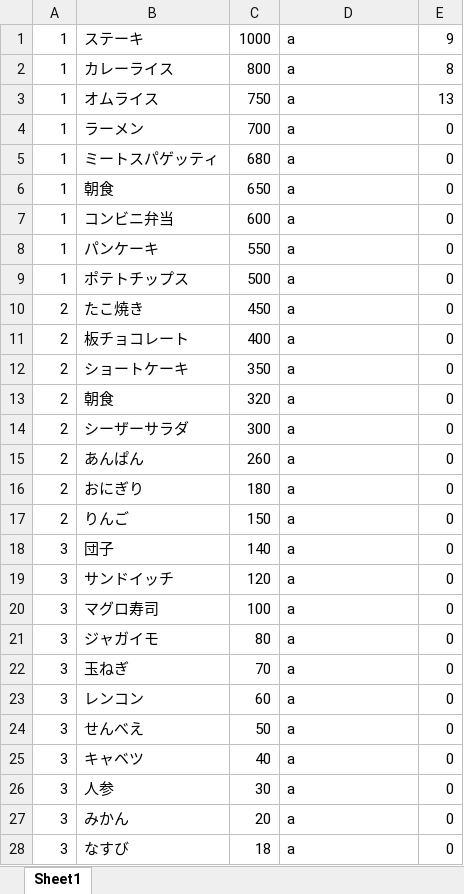
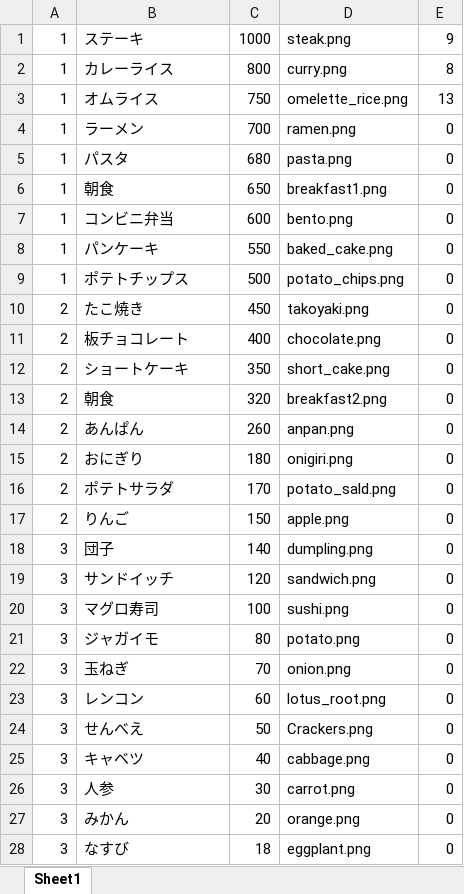
Before and after one commit to asaponhi/2018_procon_wellness, an Excel workbook: csv/food_example_honki.xlsx, sheet Sheet1, drawn as a sheet; only a part is shown; values as stored, in another font and other column widths than the file's, no borders; removed rows and columns are numbered as before the commit, all else as after; the diff covers the shown part only; the diff names each change by its address in the sheet, - before the commit and + after, or states it on an @@ line.

```diff
--- a/csv/food_example_honki.xlsx (sheet Sheet1)
+++ b/csv/food_example_honki.xlsx (sheet Sheet1)
-D1: a
+D1: steak.png
-D2: a
+D2: curry.png
-D3: a
+D3: omelette_rice.png
-D4: a
+D4: ramen.png
-B5: ミートスパゲッティ
+B5: パスタ
-D5: a
+D5: pasta.png
-D6: a
+D6: breakfast1.png
-D7: a
+D7: bento.png
-D8: a
+D8: baked_cake.png
-D9: a
+D9: potato_chips.png
-D10: a
+D10: takoyaki.png
-D11: a
+D11: chocolate.png
-D12: a
+D12: short_cake.png
-D13: a
+D13: breakfast2.png
-row 14: 2 | シーザーサラダ | 300 | a | 0
-D14: a
+D14: anpan.png
-D15: a
+D15: onigiri.png
+row 16: 2 | ポテトサラダ | 170 | potato_sald.png | 0
-D17: a
+D17: apple.png
-D18: a
+D18: dumpling.png
-D19: a
+D19: sandwich.png
-D20: a
+D20: sushi.png
-D21: a
+D21: potato.png
-D22: a
+D22: onion.png
-D23: a
+D23: lotus_root.png
-D24: a
+D24: Crackers.png
-D25: a
+D25: cabbage.png
-D26: a
+D26: carrot.png
-D27: a
+D27: orange.png
-D28: a
+D28: eggplant.png
```
Also changed, not shown: 2 edited cells elsewhere in this sheet, 40 other files.
